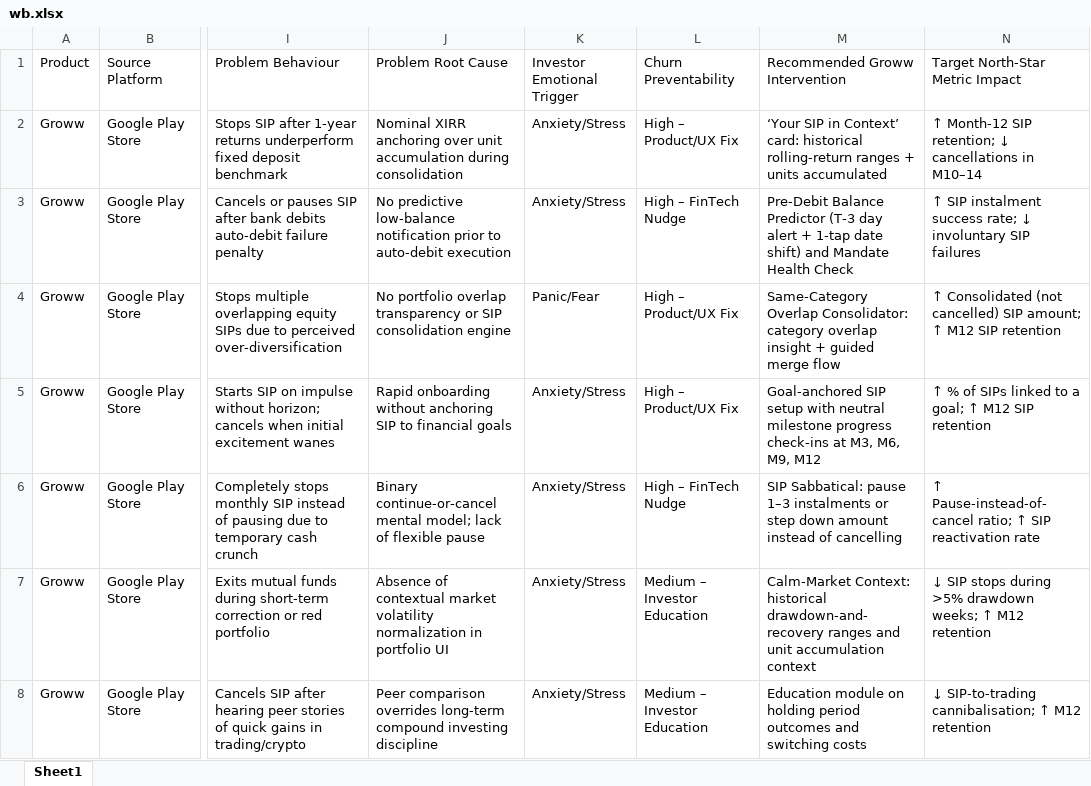
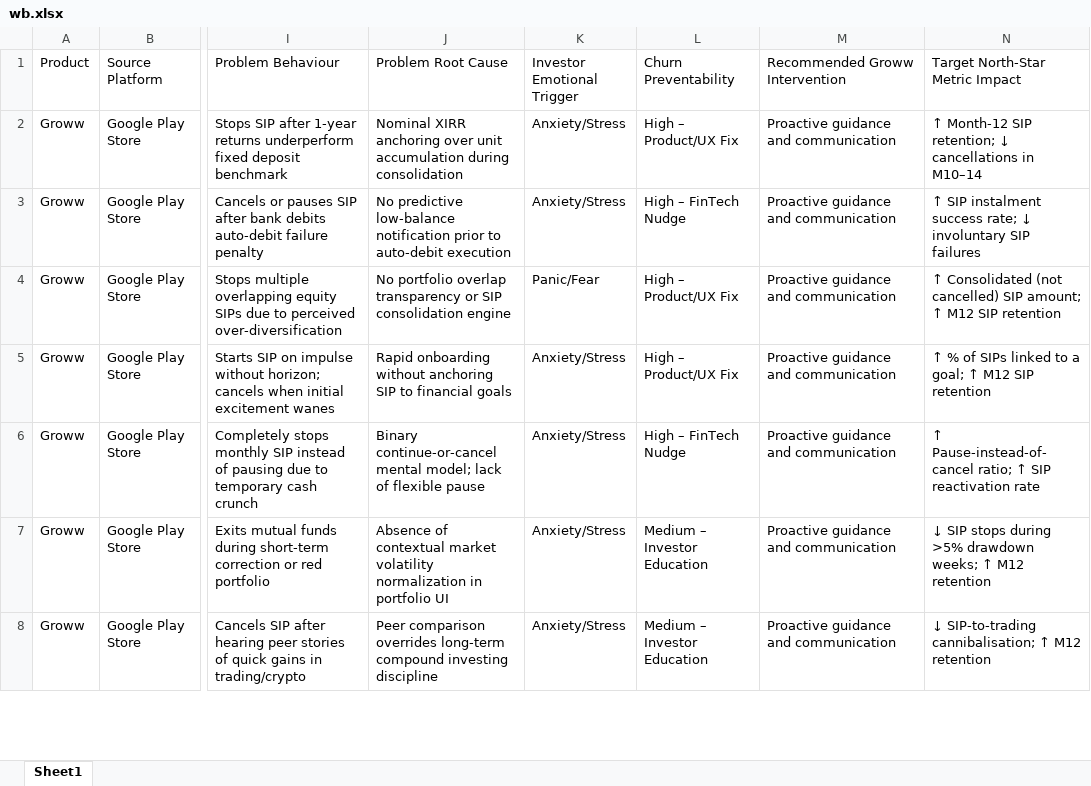
Before and after one commit to ritum205/sip-discovery-engine, an Excel workbook: wb.xlsx, sheet Sheet1, drawn as a sheet; only a part is shown, gaps mark what is left out; values as stored, in another font and other column widths than the file's, no borders; the diff covers the shown part only; the diff names each change by its address in the sheet, - before the commit and + after, or states it on an @@ line.

Commit message:
Add files via upload

```diff
--- a/wb.xlsx (sheet Sheet1)
+++ b/wb.xlsx (sheet Sheet1)
-M2 (Recommended Groww Intervention): ‘Your SIP in Context’ card: historical rolling-return ranges + units accumulated
+M2 (Recommended Groww Intervention): Proactive guidance and communication
-M3 (Recommended Groww Intervention): Pre-Debit Balance Predictor (T-3 day alert + 1-tap date shift) and Mandate Health Check
+M3 (Recommended Groww Intervention): Proactive guidance and communication
-M4 (Recommended Groww Intervention): Same-Category Overlap Consolidator: category overlap insight + guided merge flow
+M4 (Recommended Groww Intervention): Proactive guidance and communication
-M5 (Recommended Groww Intervention): Goal-anchored SIP setup with neutral milestone progress check-ins at M3, M6, M9, M12
+M5 (Recommended Groww Intervention): Proactive guidance and communication
-M6 (Recommended Groww Intervention): SIP Sabbatical: pause 1–3 instalments or step down amount instead of cancelling
+M6 (Recommended Groww Intervention): Proactive guidance and communication
-M7 (Recommended Groww Intervention): Calm-Market Context: historical drawdown-and-recovery ranges and unit accumulation context
+M7 (Recommended Groww Intervention): Proactive guidance and communication
-M8 (Recommended Groww Intervention): Education module on holding period outcomes and switching costs
+M8 (Recommended Groww Intervention): Proactive guidance and communication
```
Also changed, not shown: 224 edited cells elsewhere in this sheet.
